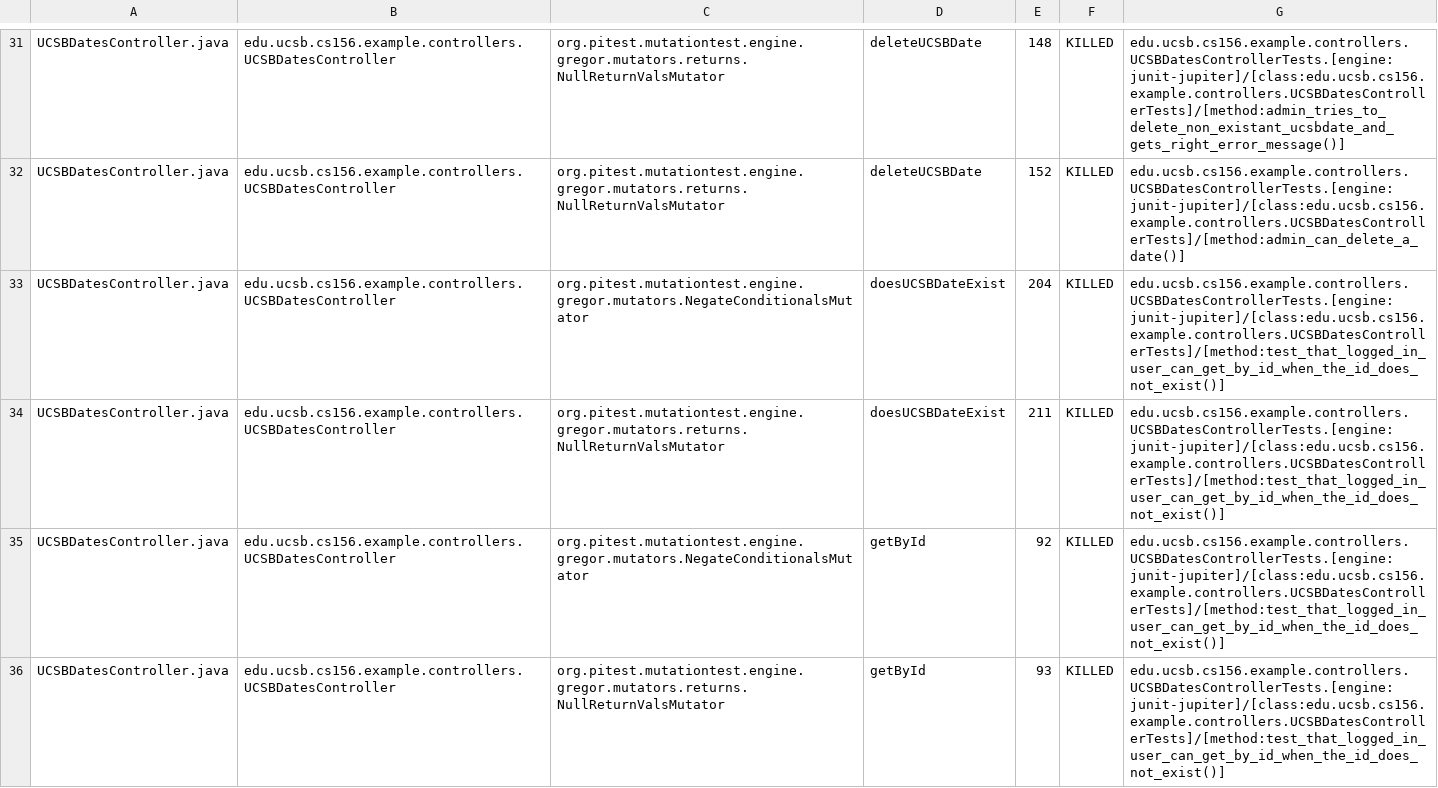
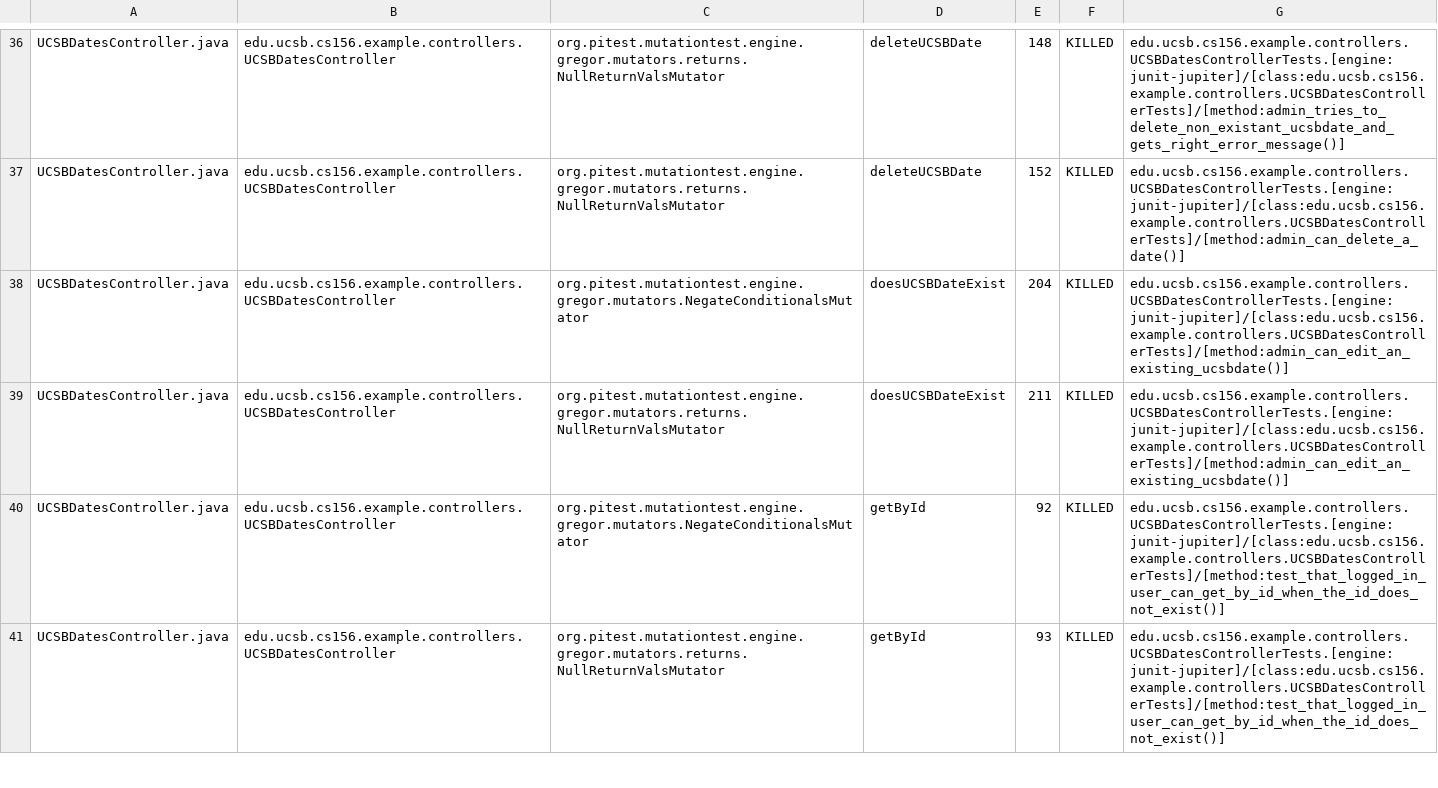
Before and after one commit to ucsb-cs156-f24/STARTER-jpa03, a CSV file: pitest/mutations.csv, drawn as a sheet; only a part is shown, gaps mark what is left out; the diff covers the shown part only.

Commit message:
Deploying to gh-pages from @ ucsb-cs156-f24/STARTER-jpa03@31da6428ebd004864d2af86b3223da004d71be4d 🚀

```diff
--- a/pitest/mutations.csv
+++ b/pitest/mutations.csv
@@ -32,4 +37,4 @@ UCSBDatesController.java,edu.ucsb.cs156.example.controllers.UCSBDatesController,
 UCSBDatesController.java,edu.ucsb.cs156.example.controllers.UCSBDatesController,org.pitest.mutationtest.engine.gregor.mutators.returns.NullReturnValsMutator,deleteUCSBDate,152,KILLED,edu.ucsb.cs156.example.controllers.UCSBDatesControllerTests.[engine:junit-jupiter]/[class:edu.ucsb.cs156.example.controllers.UCSBDatesControllerTests]/[method:admin_can_delete_a_date()]
-UCSBDatesController.java,edu.ucsb.cs156.example.controllers.UCSBDatesController,org.pitest.mutationtest.engine.gregor.mutators.NegateConditionalsMutator,doesUCSBDateExist,204,KILLED,edu.ucsb.cs156.example.controllers.UCSBDatesControllerTests.[engine:junit-jupiter]/[class:edu.ucsb.cs156.example.controllers.UCSBDatesControllerTests]/[method:test_that_logged_in_user_can_get_by_id_when_the_id_does_not_exist()]
-UCSBDatesController.java,edu.ucsb.cs156.example.controllers.UCSBDatesController,org.pitest.mutationtest.engine.gregor.mutators.returns.NullReturnValsMutator,doesUCSBDateExist,211,KILLED,edu.ucsb.cs156.example.controllers.UCSBDatesControllerTests.[engine:junit-jupiter]/[class:edu.ucsb.cs156.example.controllers.UCSBDatesControllerTests]/[method:test_that_logged_in_user_can_get_by_id_when_the_id_does_not_exist()]
+UCSBDatesController.java,edu.ucsb.cs156.example.controllers.UCSBDatesController,org.pitest.mutationtest.engine.gregor.mutators.NegateConditionalsMutator,doesUCSBDateExist,204,KILLED,edu.ucsb.cs156.example.controllers.UCSBDatesControllerTests.[engine:junit-jupiter]/[class:edu.ucsb.cs156.example.controllers.UCSBDatesControllerTests]/[method:admin_can_edit_an_existing_ucsbdate()]
+UCSBDatesController.java,edu.ucsb.cs156.example.controllers.UCSBDatesController,org.pitest.mutationtest.engine.gregor.mutators.returns.NullReturnValsMutator,doesUCSBDateExist,211,KILLED,edu.ucsb.cs156.example.controllers.UCSBDatesControllerTests.[engine:junit-jupiter]/[class:edu.ucsb.cs156.example.controllers.UCSBDatesControllerTests]/[method:admin_can_edit_an_existing_ucsbdate()]
 UCSBDatesController.java,edu.ucsb.cs156.example.controllers.UCSBDatesController,org.pitest.mutationtest.engine.gregor.mutators.NegateConditionalsMutator,getById,92,KILLED,edu.ucsb.cs156.example.controllers.UCSBDatesControllerTests.[engine:junit-jupiter]/[class:edu.ucsb.cs156.example.controllers.UCSBDatesControllerTests]/[method:test_that_logged_in_user_can_get_by_id_when_the_id_does_not_exist()]
```
Also changed, not shown: 1 added row, 1 removed row, 5 moved rows and 8 edited cells elsewhere in this file, 10 other files.
